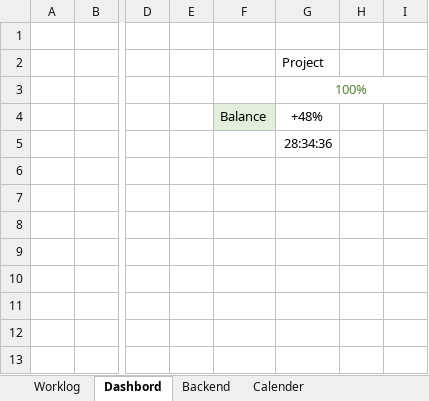
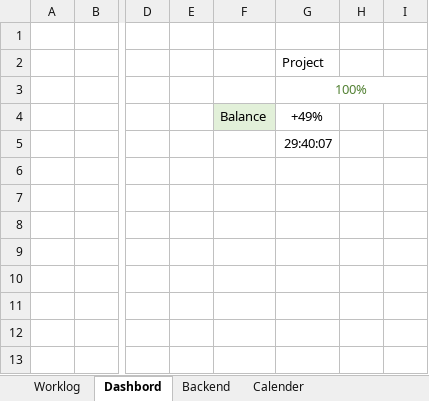
Before and after one commit to Mathieu-Giamberini/I2C-GIO_OpenPLC, an Excel workbook: Worklog.xlsx, sheet Dashbord, drawn as a sheet; only a part is shown, gaps mark what is left out; values as stored, in another font and other column widths than the file's, no borders; charts and pictures and conditional formats not drawn; the diff names each change by its address in the sheet, - before the commit and + after, or states it on an @@ line.

```diff
--- a/Worklog.xlsx (sheet Dashbord)
+++ b/Worklog.xlsx (sheet Dashbord)
-G4: +48%
+G4: +49%
-G5: 28:34:36
+G5: 29:40:07
```
Also changed, not shown: sheet Backend, sheet Worklog, charts or pictures.
